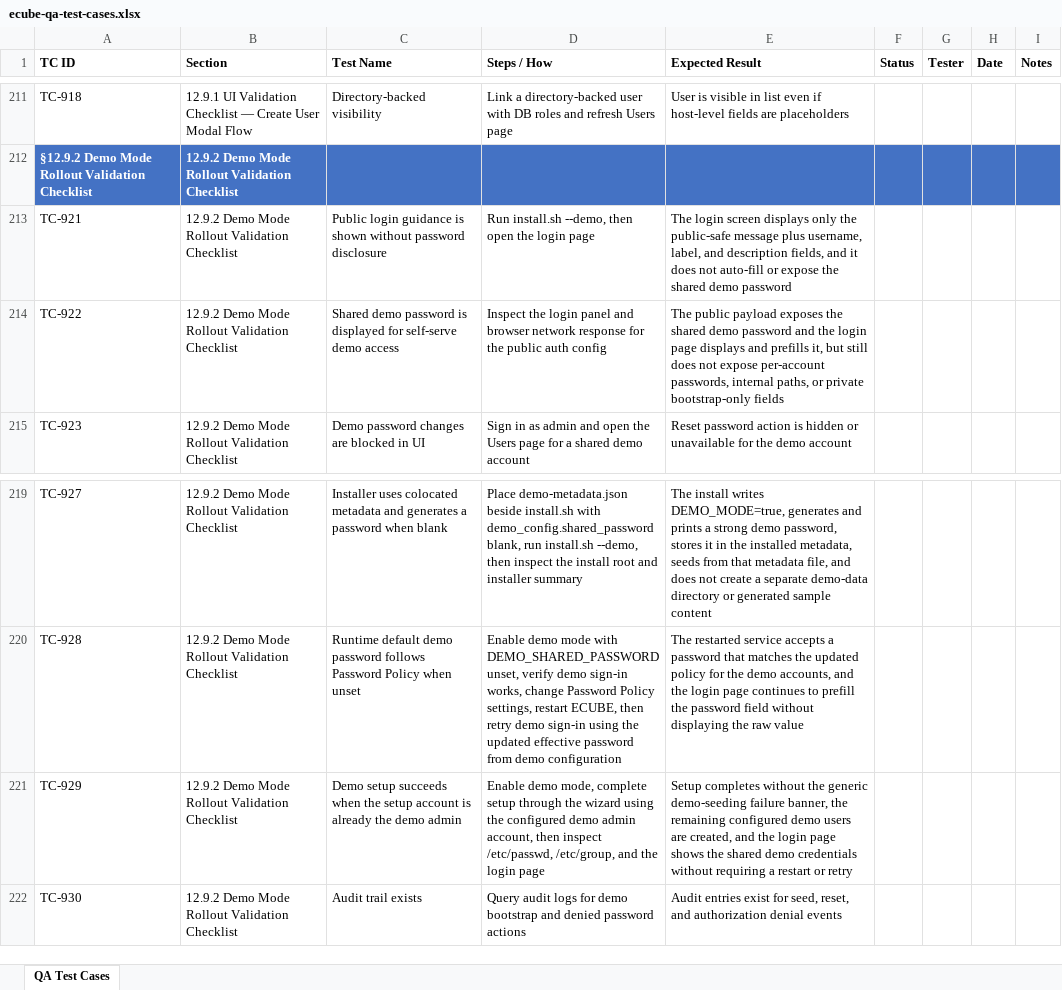
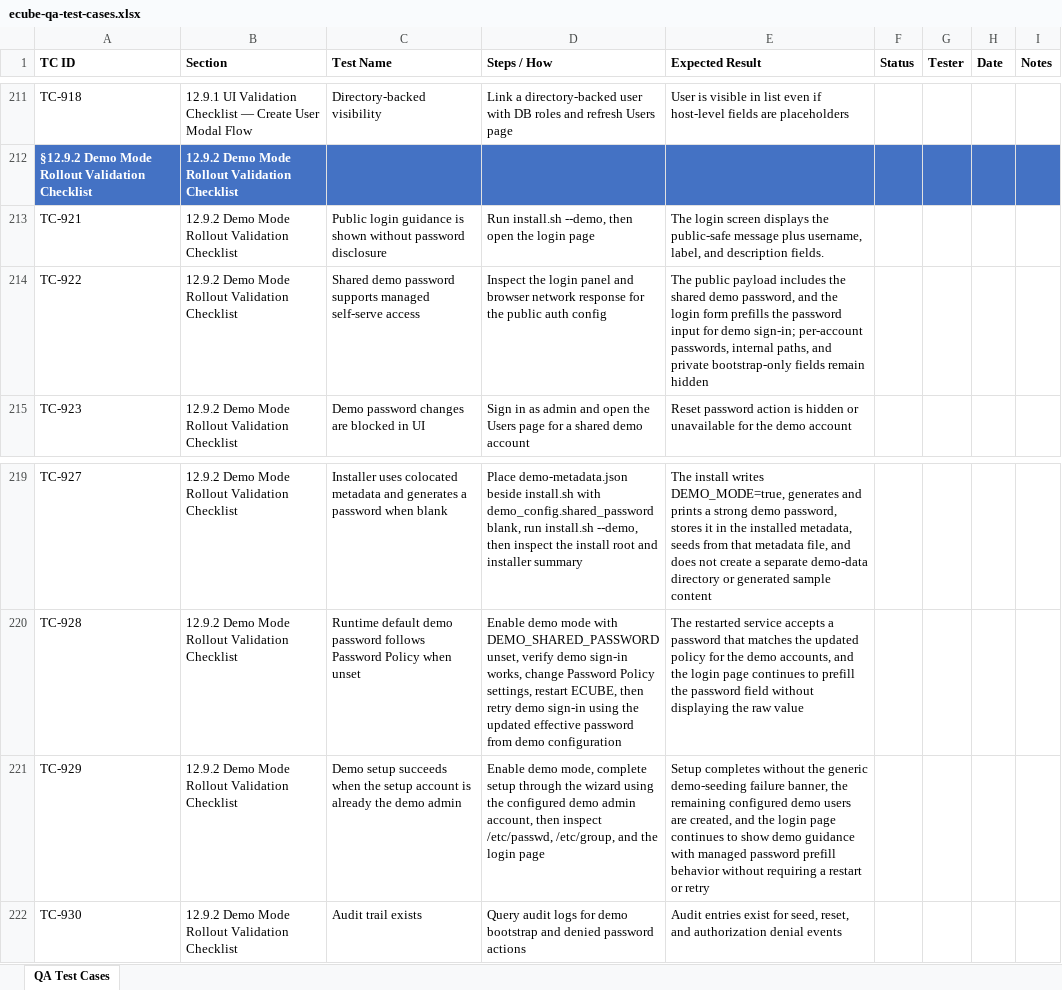
Before and after one commit to t3knoid/ecube, an Excel workbook: docs/testing/ecube-qa-test-cases.xlsx, sheet QA Test Cases, drawn as a sheet; only a part is shown, gaps mark what is left out; values as stored, in another font and other column widths than the file's, no borders; the diff names each change by its address in the sheet, - before the commit and + after, or states it on an @@ line.

```diff
--- a/docs/testing/ecube-qa-test-cases.xlsx (sheet QA Test Cases)
+++ b/docs/testing/ecube-qa-test-cases.xlsx (sheet QA Test Cases)
-E213 (Expected Result): …screen displays only the public-safe message plus username, label, and description fields, and it does not auto-fill or expose the shared demo password
+E213 (Expected Result): …screen displays the public-safe message plus username, label, and description fields.
-C214 (Test Name): …demo password is displayed for self-serve demo access
+C214 (Test Name): …demo password supports managed self-serve access
-E214 (Expected Result): …public payload exposes the shared demo password and the login page displays and prefills it, but still does not expose per-account passwords, internal paths, or private bootstrap-only fields
+E214 (Expected Result): …public payload includes the shared demo password, and the login form prefills the password input for demo sign-in; per-account passwords, internal paths, and private bootstrap-only fields remain hidden
-E221 (Expected Result): …login page shows the shared demo credentials without requiring…
+E221 (Expected Result): …login page continues to show demo guidance with managed password prefill behavior without requiring…
```
Also changed, not shown: 5 other files.
